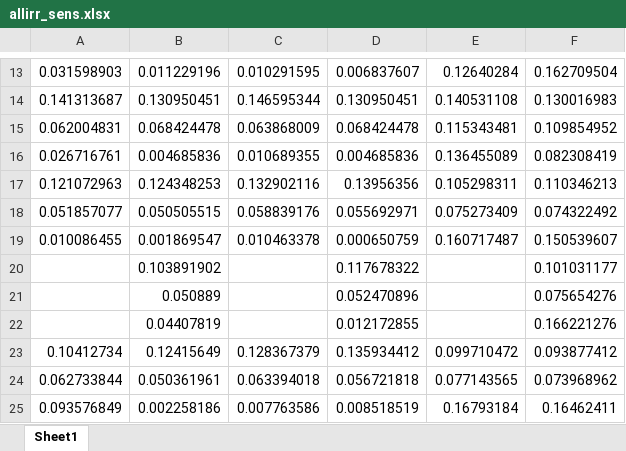
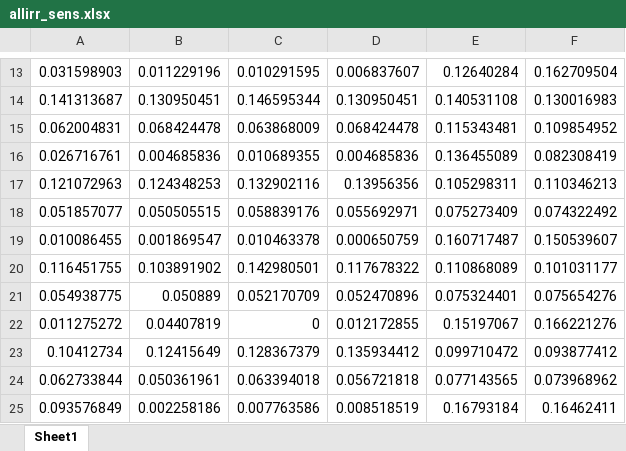
Before and after one commit to jorgelgarcia/abc-treatmenteffects-finalseason, an Excel workbook: output/allirr_sens.xlsx, sheet Sheet1, drawn as a sheet; only a part is shown, gaps mark what is left out; values as stored, in another font and other column widths than the file's, no borders; the diff names each change by its address in the sheet, - before the commit and + after, or states it on an @@ line.

```diff
--- a/output/allirr_sens.xlsx (sheet Sheet1)
+++ b/output/allirr_sens.xlsx (sheet Sheet1)
-A20: (empty)
+A20: 0.116451755
-C20: (empty)
+C20: 0.142980501
-E20: (empty)
+E20: 0.110868089
-A21: (empty)
+A21: 0.054938775
-C21: (empty)
+C21: 0.052170709
-E21: (empty)
+E21: 0.075324401
-A22: (empty)
+A22: 0.011275272
-C22: (empty)
+C22: 0
-E22: (empty)
+E22: 0.15197067
```
Also changed, not shown: output/allbc_sens.xlsx.
